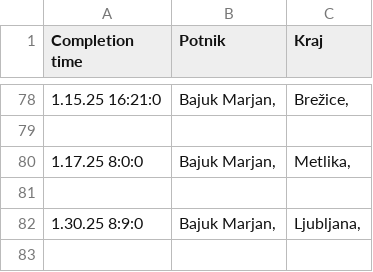
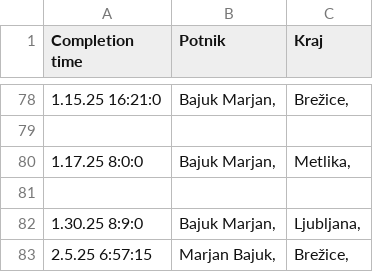
Before and after one commit to SRP-B/dat-nm, a CSV file: active.csv, drawn as a sheet; only a part is shown, gaps mark what is left out; the diff names each change by its address in the sheet, - before the commit and + after, or states it on an @@ line.

Commit message:
Appv12

```diff
--- a/active.csv
+++ b/active.csv
+row 83: 2.5.25 6:57:15 | Marjan Bajuk, | Brežice,
```
